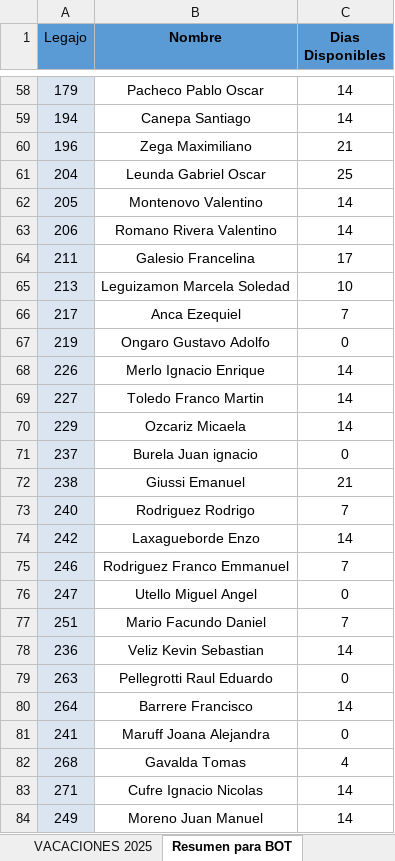
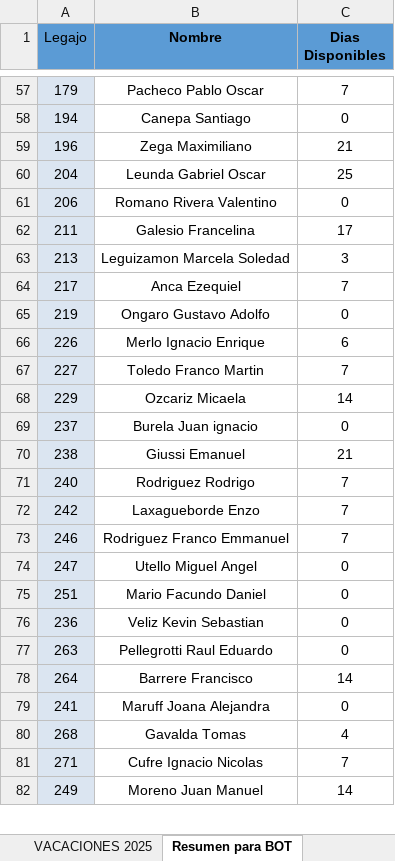
Before and after one commit to Nutralmix/Whatsapp-Bot, an Excel workbook: vacaciones.xlsx, sheet Resumen para BOT, drawn as a sheet; only a part is shown, gaps mark what is left out; values as stored, in another font and other column widths than the file's, no borders; charts and pictures not drawn; removed rows and columns are numbered as before the commit, all else as after; the diff covers the shown part only; the diff names each change by its address in the sheet, - before the commit and + after, or states it on an @@ line.

```diff
--- a/vacaciones.xlsx (sheet Resumen para BOT)
+++ b/vacaciones.xlsx (sheet Resumen para BOT)
-C57 (Dias Disponibles): 14
+C57 (Dias Disponibles): 7
-C58 (Dias Disponibles): 14
+C58 (Dias Disponibles): 0
-row 62: 205 | Montenovo Valentino | 14
-C61 (Dias Disponibles): 14
+C61 (Dias Disponibles): 0
-C63 (Dias Disponibles): 10
+C63 (Dias Disponibles): 3
-C66 (Dias Disponibles): 14
+C66 (Dias Disponibles): 6
-C67 (Dias Disponibles): 14
+C67 (Dias Disponibles): 7
-C72 (Dias Disponibles): 14
+C72 (Dias Disponibles): 7
-C75 (Dias Disponibles): 7
+C75 (Dias Disponibles): 0
-C76 (Dias Disponibles): 14
+C76 (Dias Disponibles): 0
-C81 (Dias Disponibles): 14
+C81 (Dias Disponibles): 7
```
Also changed, not shown: 1 removed row and 19 edited cells elsewhere in this sheet, sheet VACACIONES 2025, formulas that keep their value, 3 other files.
